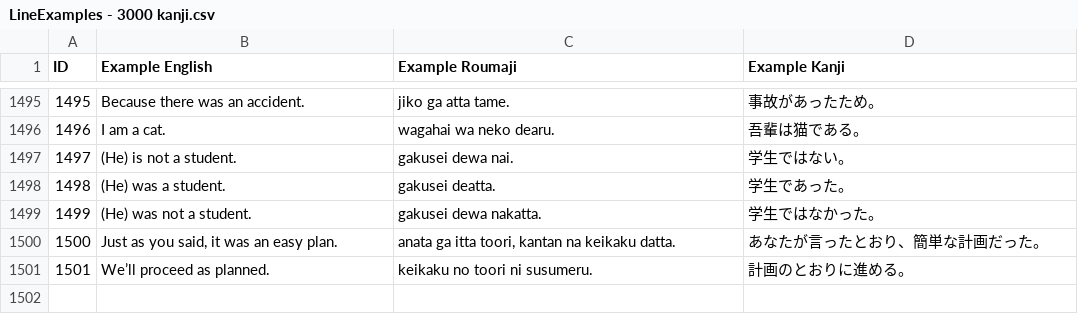
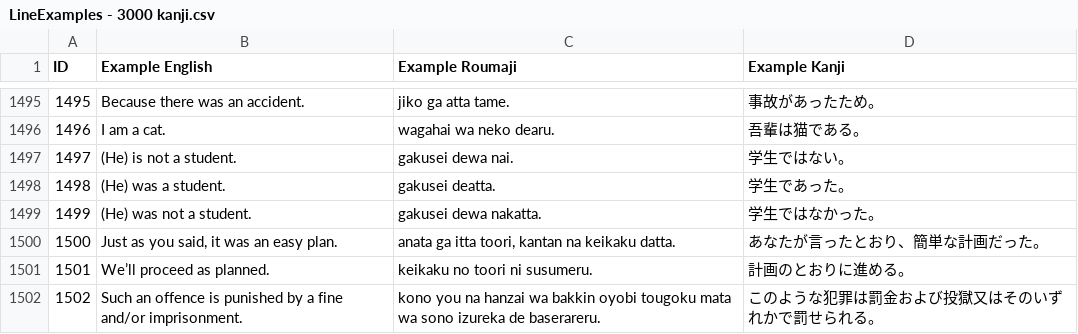
Before and after one commit to blarom/JapaneseToolbox, a CSV file: app/src/main/assets/LineExamples - 3000 kanji.csv, drawn as a sheet; only a part is shown, gaps mark what is left out.

```diff
--- a/app/src/main/assets/LineExamples - 3000 kanji.csv
+++ b/app/src/main/assets/LineExamples - 3000 kanji.csv
@@ -1501 +1501,2 @@ ID|Example English|Example Roumaji|Example Kanji|
 1501|We’ll proceed as planned.|keikaku no toori ni susumeru.|計画のとおりに進める。|
+1502|Such an offence is punished by a fine and/or imprisonment.|kono you na hanzai wa bakkin oyobi tougoku mata wa sono izureka de baserareru.|このような犯罪は罰金および投獄又はそのいずれかで罰せられる。|
```
Also changed, not shown: app/src/main/assets/LineMultExplanations - 3000 kanji.csv, 18 other files.
